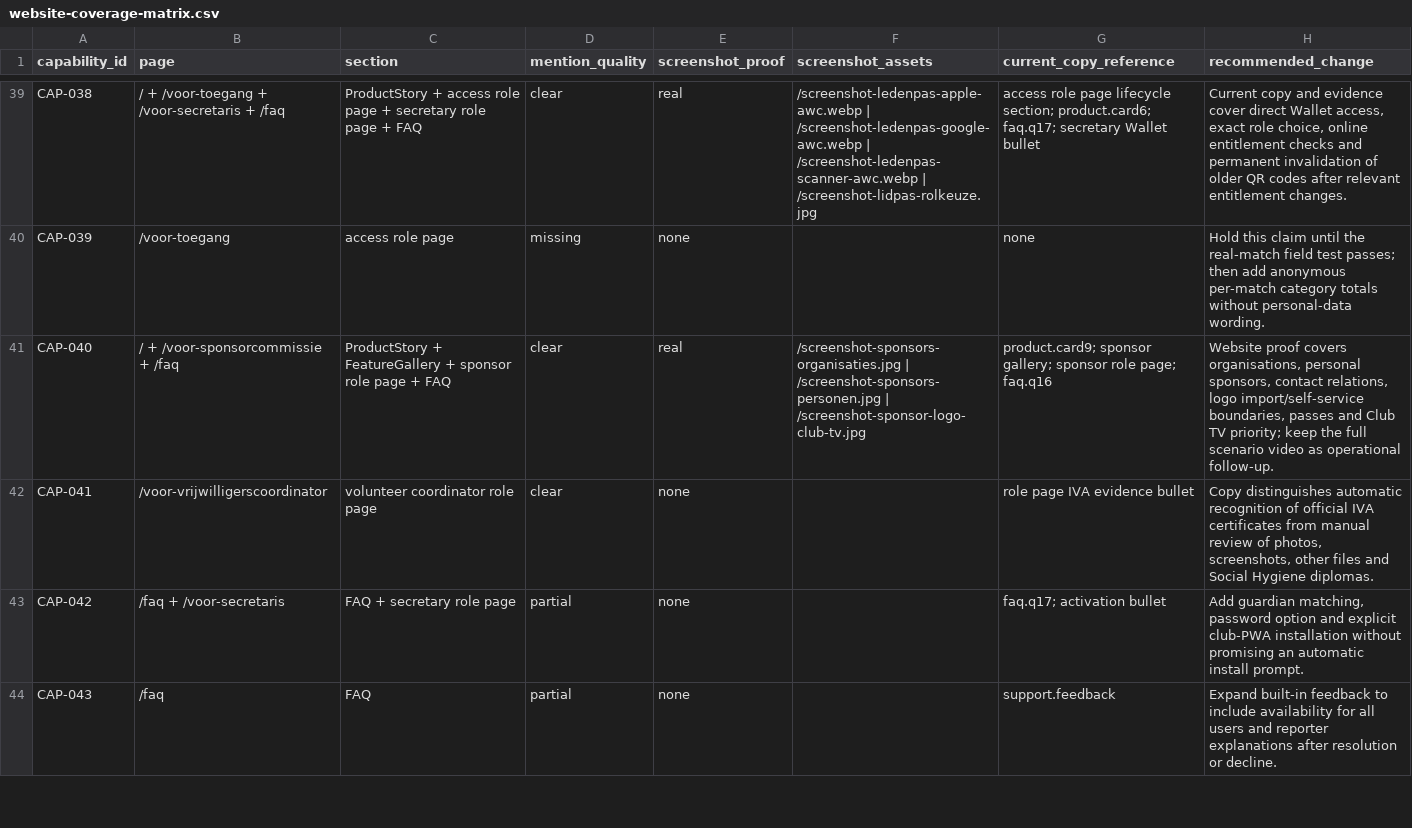
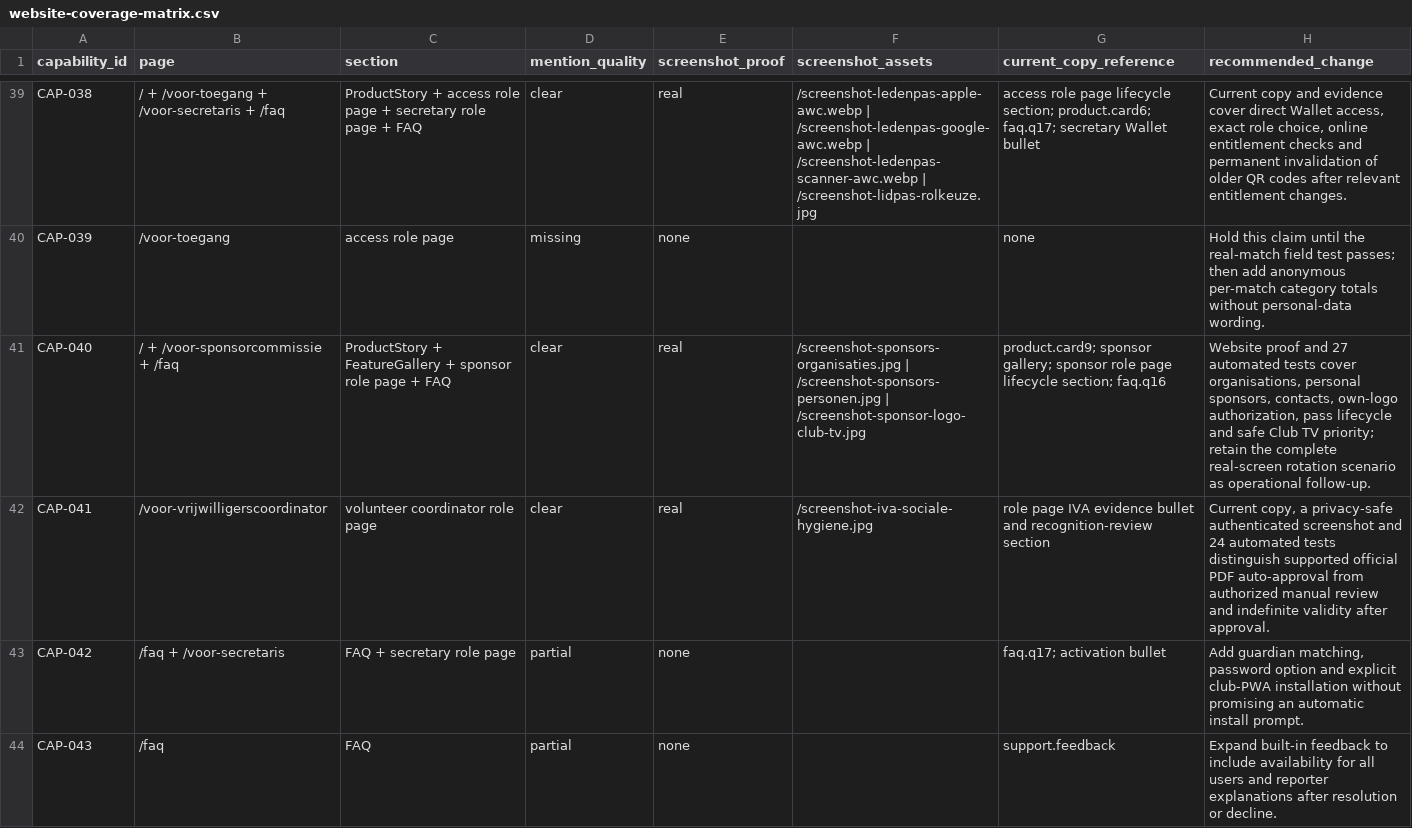
Before and after one commit to RondoHQ/website, a CSV file: docs/capability-audit/website-coverage-matrix.csv, drawn as a sheet; only a part is shown, gaps mark what is left out.

```diff
--- a/docs/capability-audit/website-coverage-matrix.csv
+++ b/docs/capability-audit/website-coverage-matrix.csv
@@ -40,4 +40,4 @@
 "CAP-039","/voor-toegang","access role page","missing","none","","none","Hold this claim until the real-match field test passes; then add anonymous per-match category totals without personal-data wording."
-"CAP-040","/ + /voor-sponsorcommissie + /faq","ProductStory + FeatureGallery + sponsor role page + FAQ","clear","real","/screenshot-sponsors-organisaties.jpg | /screenshot-sponsors-personen.jpg | /screenshot-sponsor-logo-club-tv.jpg","product.card9; sponsor gallery; sponsor role page; faq.q16","Website proof covers organisations, personal sponsors, contact relations, logo import/self-service boundaries, passes and Club TV priority; keep the full scenario video as operational follow-up."
-"CAP-041","/voor-vrijwilligerscoordinator","volunteer coordinator role page","clear","none","","role page IVA evidence bullet","Copy distinguishes automatic recognition of official IVA certificates from manual review of photos, screenshots, other files and Social Hygiene diplomas."
+"CAP-040","/ + /voor-sponsorcommissie + /faq","ProductStory + FeatureGallery + sponsor role page + FAQ","clear","real","/screenshot-sponsors-organisaties.jpg | /screenshot-sponsors-personen.jpg | /screenshot-sponsor-logo-club-tv.jpg","product.card9; sponsor gallery; sponsor role page lifecycle section; faq.q16","Website proof and 27 automated tests cover organisations, personal sponsors, contacts, own-logo authorization, pass lifecycle and safe Club TV priority; retain the complete real-screen rotation scenario as operational follow-up."
+"CAP-041","/voor-vrijwilligerscoordinator","volunteer coordinator role page","clear","real","/screenshot-iva-sociale-hygiene.jpg","role page IVA evidence bullet and recognition-review section","Current copy, a privacy-safe authenticated screenshot and 24 automated tests distinguish supported official PDF auto-approval from authorized manual review and indefinite validity after approval."
 "CAP-042","/faq + /voor-secretaris","FAQ + secretary role page","partial","none","","faq.q17; activation bullet","Add guardian matching, password option and explicit club-PWA installation without promising an automatic install prompt."
```
Also changed, not shown: docs/capability-audit/capabilities.csv, 9 other files.
